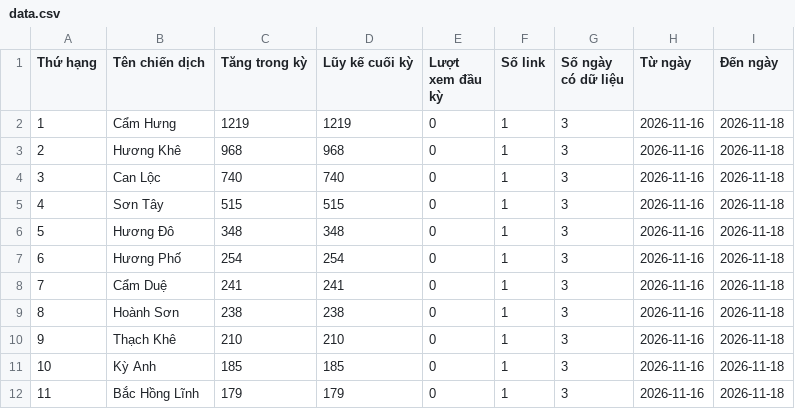
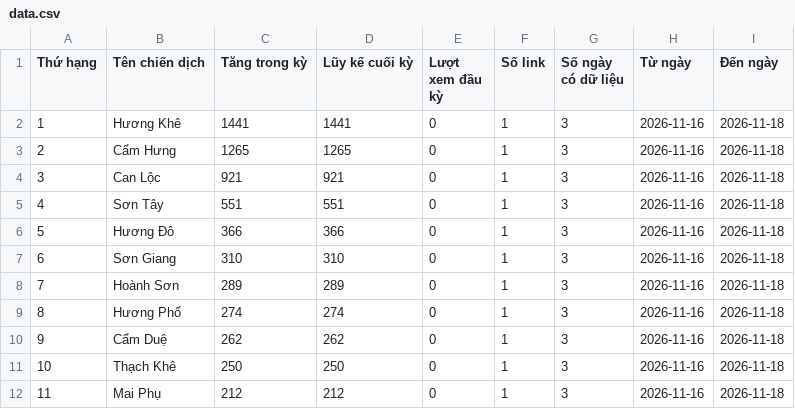
Before and after one commit to phuonglinh-ai/truyenthonghatinh, a CSV file: data.csv, drawn as a sheet; only a part is shown; the diff covers the shown part only.

Commit message:
Update data 2026-11-18 12:03

```diff
--- a/data.csv
+++ b/data.csv
@@ -1,12 +1,12 @@
 Thứ hạng,Tên chiến dịch,Tăng trong kỳ,Lũy kế cuối kỳ,Lượt xem đầu kỳ,Số link,Số ngày có dữ liệu,Từ ngày,Đến ngày
-1,Cẩm Hưng,1219,1219,0,1,3,2026-11-16,2026-11-18
-2,Hương Khê,968,968,0,1,3,2026-11-16,2026-11-18
-3,Can Lộc,740,740,0,1,3,2026-11-16,2026-11-18
-4,Sơn Tây,515,515,0,1,3,2026-11-16,2026-11-18
-5,Hương Đô,348,348,0,1,3,2026-11-16,2026-11-18
-6,Hương Phố,254,254,0,1,3,2026-11-16,2026-11-18
-7,Cẩm Duệ,241,241,0,1,3,2026-11-16,2026-11-18
-8,Hoành Sơn,238,238,0,1,3,2026-11-16,2026-11-18
-9,Thạch Khê,210,210,0,1,3,2026-11-16,2026-11-18
-10,Kỳ Anh,185,185,0,1,3,2026-11-16,2026-11-18
-11,Bắc Hồng Lĩnh,179,179,0,1,3,2026-11-16,2026-11-18
+1,Hương Khê,1441,1441,0,1,3,2026-11-16,2026-11-18
+2,Cẩm Hưng,1265,1265,0,1,3,2026-11-16,2026-11-18
+3,Can Lộc,921,921,0,1,3,2026-11-16,2026-11-18
+4,Sơn Tây,551,551,0,1,3,2026-11-16,2026-11-18
+5,Hương Đô,366,366,0,1,3,2026-11-16,2026-11-18
+6,Sơn Giang,310,310,0,1,3,2026-11-16,2026-11-18
+7,Hoành Sơn,289,289,0,1,3,2026-11-16,2026-11-18
+8,Hương Phố,274,274,0,1,3,2026-11-16,2026-11-18
+9,Cẩm Duệ,262,262,0,1,3,2026-11-16,2026-11-18
+10,Thạch Khê,250,250,0,1,3,2026-11-16,2026-11-18
+11,Mai Phụ,212,212,0,1,3,2026-11-16,2026-11-18
```
Also changed, not shown: 151 edited cells elsewhere in this file.
